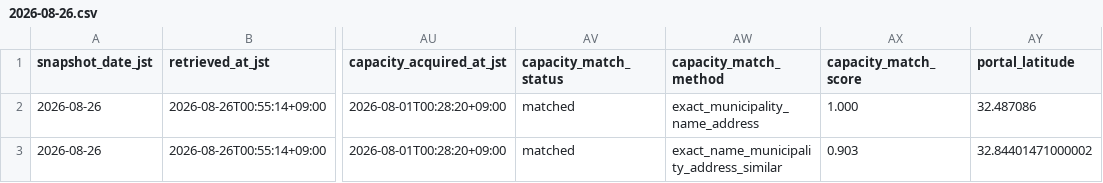
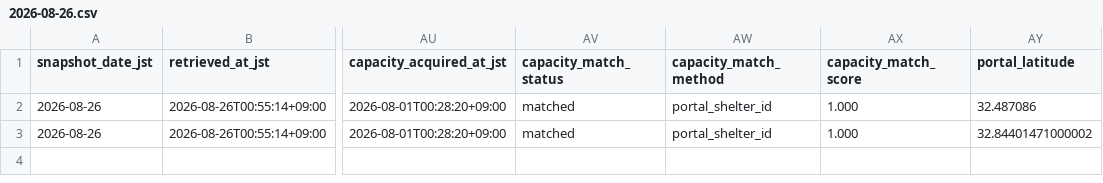
Before and after one commit to GISPHN/kumamoto-shelter-archive, a CSV file: data/changes/2026/08/2026-08-26.csv, drawn as a sheet; only a part is shown, gaps mark what is left out; the diff names each change by its address in the sheet, - before the commit and + after, or states it on an @@ line.

```diff
--- a/data/changes/2026/08/2026-08-26.csv
+++ b/data/changes/2026/08/2026-08-26.csv
-AW2 (capacity_match_method): exact_municipality_name_address
+AW2 (capacity_match_method): portal_shelter_id
-AW3 (capacity_match_method): exact_name_municipality_address_similar
+AW3 (capacity_match_method): portal_shelter_id
-AX3 (capacity_match_score): 0.903
+AX3 (capacity_match_score): 1.000
```
Also changed, not shown: data/latest_capacity_matching_issues.csv, data/latest_open.csv, 5 other files.
